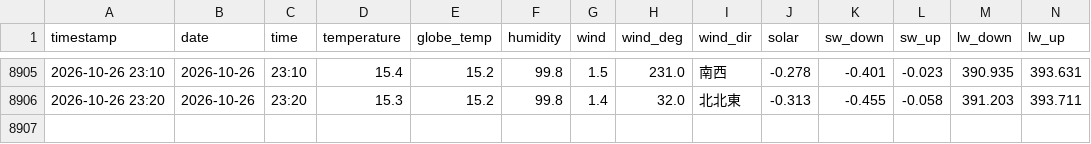
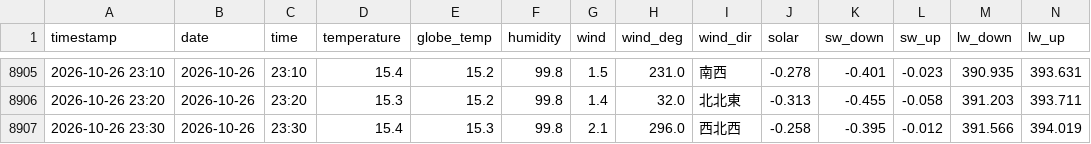
Before and after one commit to kaz0228/TokoCam_WeatherStation, a CSV file: history.csv, drawn as a sheet; only a part is shown, gaps mark what is left out; rows hold the shown columns only; the diff names each change by its address in the sheet, - before the commit and + after, or states it on an @@ line.

```diff
--- a/history.csv
+++ b/history.csv
+row 8907: 2026-10-26 23:30 | 2026-10-26 | 23:30 | 15.4 | 15.3 | 99.8 | 2.1 | 296.0 | 西北西 | -0.258 | -0.395 | -0.012 | 391.566 | 394.019
```
Also changed, not shown: 1 other file.
